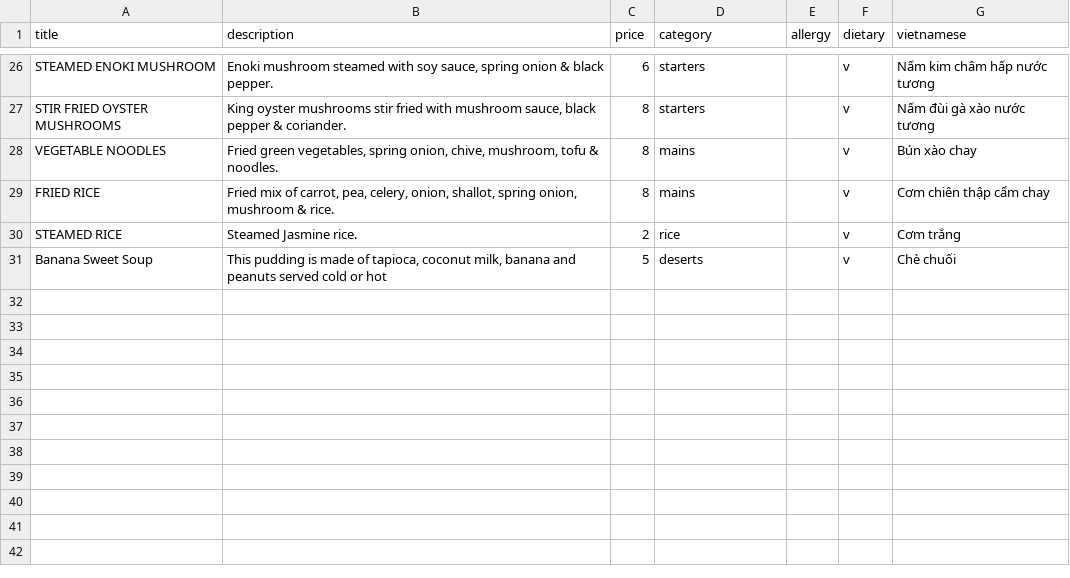
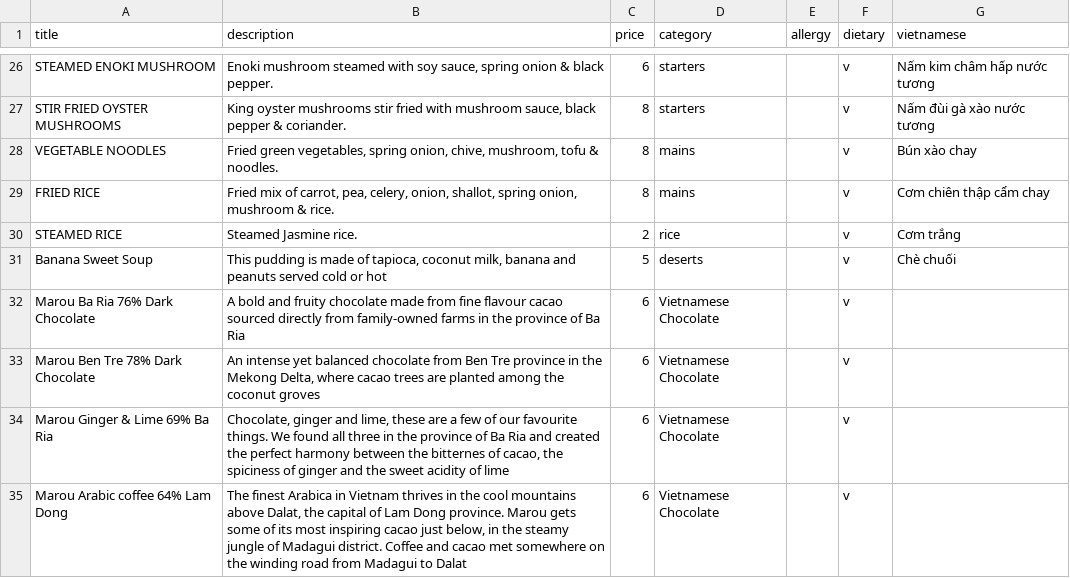
Before and after one commit to sela/amthuc-viet, a CSV file: _data/amthuc_viet_menu.csv, drawn as a sheet; only a part is shown, gaps mark what is left out; the diff names each change by its address in the sheet, - before the commit and + after, or states it on an @@ line.

Commit message:
add chocoalte to the menu

```diff
--- a/_data/amthuc_viet_menu.csv
+++ b/_data/amthuc_viet_menu.csv
+row 32: Marou Ba Ria 76% Dark Chocolate | A bold and fruity chocolate made from fine flavour cacao sourced directly from family-owned farms in the province of Ba Ria | 6 | Vietnamese Chocolate |  | v
+row 33: Marou Ben Tre 78% Dark Chocolate | An intense yet balanced chocolate from Ben Tre province in the Mekong Delta, where cacao trees are planted among the coconut groves | 6 | Vietnamese Chocolate |  | v
+row 34: Marou Ginger & Lime 69% Ba Ria | Chocolate, ginger and lime, these are a few of our favourite things. We found all three in the province of Ba Ria and created the perfect harmony between the bitternes of cacao, the spiciness of ginger and the sweet acidity of lime | 6 | Vietnamese Chocolate |  | v
+row 35: Marou Arabic coffee 64% Lam Dong | The finest Arabica in Vietnam thrives in the cool mountains above Dalat, the capital of Lam Dong province. Marou gets some of its most inspiring cacao just below, in the steamy jungle of Madagui district. Coffee and cacao met somewhere on the winding road from Madagui to Dalat | 6 | Vietnamese Chocolate |  | v
```
Also changed, not shown: 5 other files.
